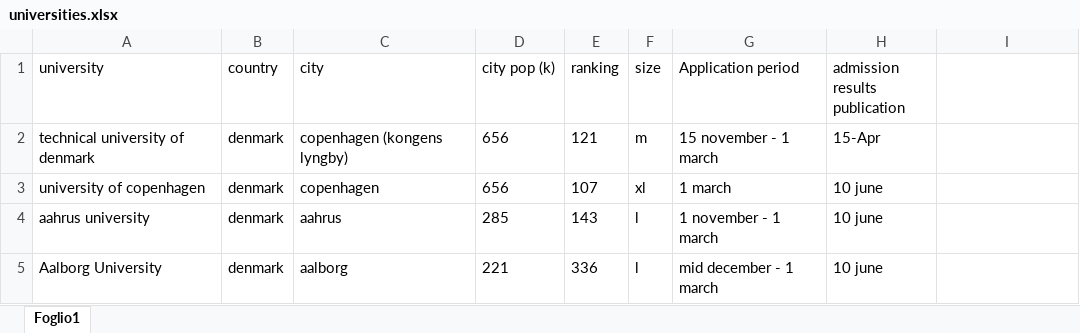
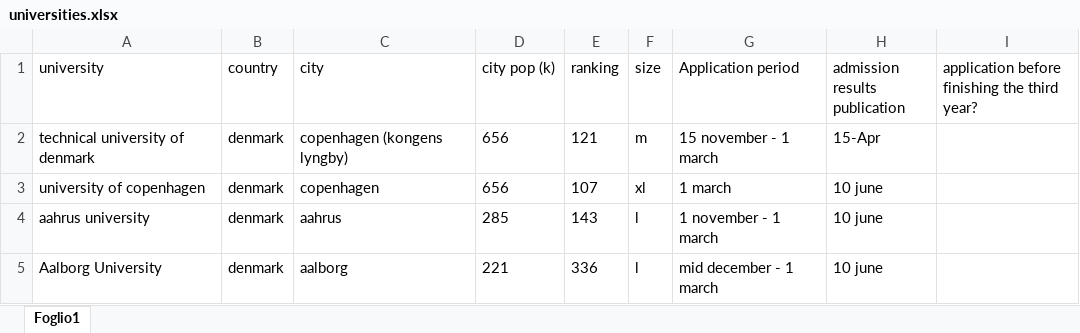
Before and after one commit to teebee03/uni, an Excel workbook: extra/universities.xlsx, sheet Foglio1, drawn as a sheet; only a part is shown; values as stored, in another font and other column widths than the file's, no borders; table styles not drawn; the diff names each change by its address in the sheet, - before the commit and + after, or states it on an @@ line.

```diff
--- a/extra/universities.xlsx (sheet Foglio1)
+++ b/extra/universities.xlsx (sheet Foglio1)
-I1: (empty)
+I1: application before finishing the third year?
```
Also changed, not shown: secondo anno/esami inverno.xlsx.
